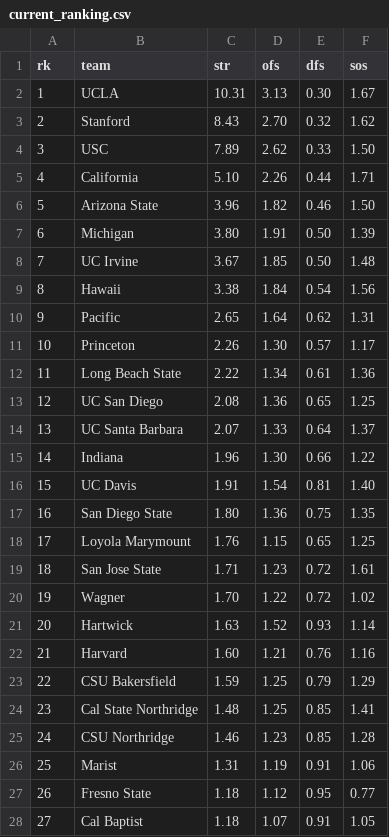
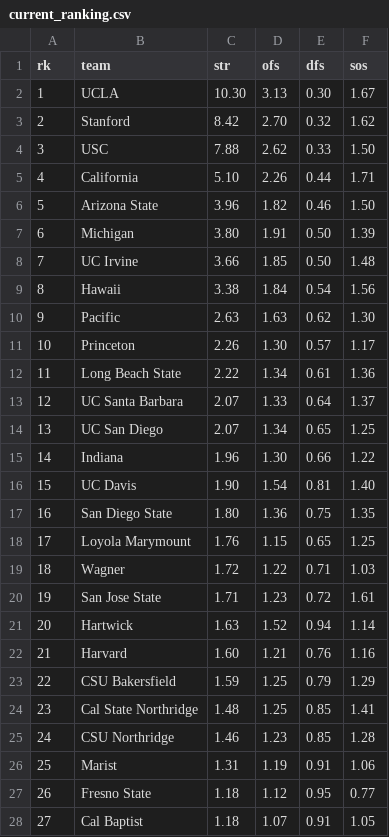
Before and after one commit to octonion/water_polo, a CSV file: women/sos/current_ranking.csv, drawn as a sheet; only a part is shown; the diff covers the shown part only.

```diff
--- a/women/sos/current_ranking.csv
+++ b/women/sos/current_ranking.csv
@@ -1,5 +1,5 @@
 rk,team,str,ofs,dfs,sos
-1,UCLA,10.31,3.13,0.30,1.67
-2,Stanford,8.43,2.70,0.32,1.62
-3,USC,7.89,2.62,0.33,1.50
+1,UCLA,10.30,3.13,0.30,1.67
+2,Stanford,8.42,2.70,0.32,1.62
+3,USC,7.88,2.62,0.33,1.50
 4,California,5.10,2.26,0.44,1.71
@@ -7,16 +7,16 @@ rk,team,str,ofs,dfs,sos
 6,Michigan,3.80,1.91,0.50,1.39
-7,UC Irvine,3.67,1.85,0.50,1.48
+7,UC Irvine,3.66,1.85,0.50,1.48
 8,Hawaii,3.38,1.84,0.54,1.56
-9,Pacific,2.65,1.64,0.62,1.31
+9,Pacific,2.63,1.63,0.62,1.30
 10,Princeton,2.26,1.30,0.57,1.17
 11,Long Beach State,2.22,1.34,0.61,1.36
-12,UC San Diego,2.08,1.36,0.65,1.25
-13,UC Santa Barbara,2.07,1.33,0.64,1.37
+12,UC Santa Barbara,2.07,1.33,0.64,1.37
+13,UC San Diego,2.07,1.34,0.65,1.25
 14,Indiana,1.96,1.30,0.66,1.22
-15,UC Davis,1.91,1.54,0.81,1.40
+15,UC Davis,1.90,1.54,0.81,1.40
 16,San Diego State,1.80,1.36,0.75,1.35
 17,Loyola Marymount,1.76,1.15,0.65,1.25
-18,San Jose State,1.71,1.23,0.72,1.61
-19,Wagner,1.70,1.22,0.72,1.02
-20,Hartwick,1.63,1.52,0.93,1.14
+18,Wagner,1.72,1.22,0.71,1.03
+19,San Jose State,1.71,1.23,0.72,1.61
+20,Hartwick,1.63,1.52,0.94,1.14
 21,Harvard,1.60,1.21,0.76,1.16
```
Also changed, not shown: 14 edited cells elsewhere in this file, women/csv/games_2017.csv, 5 other files.
